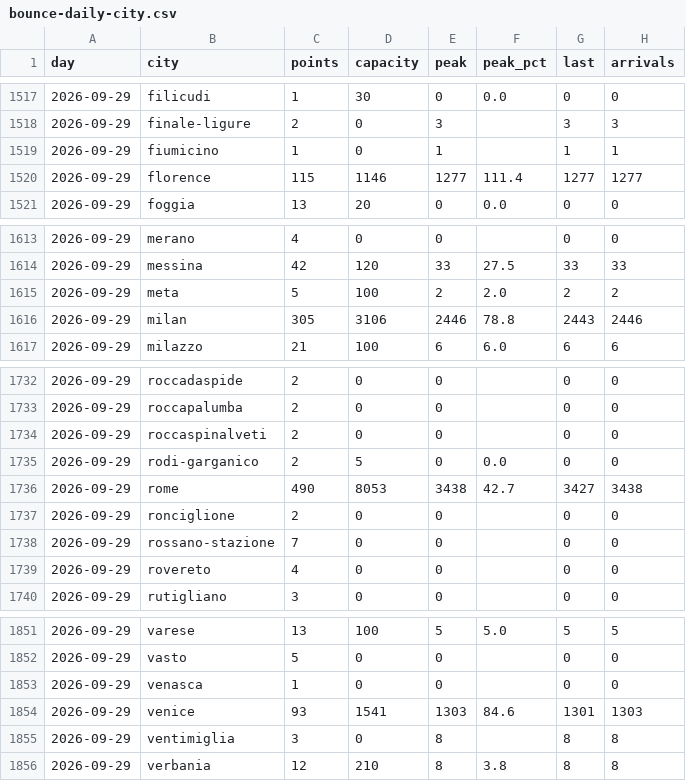
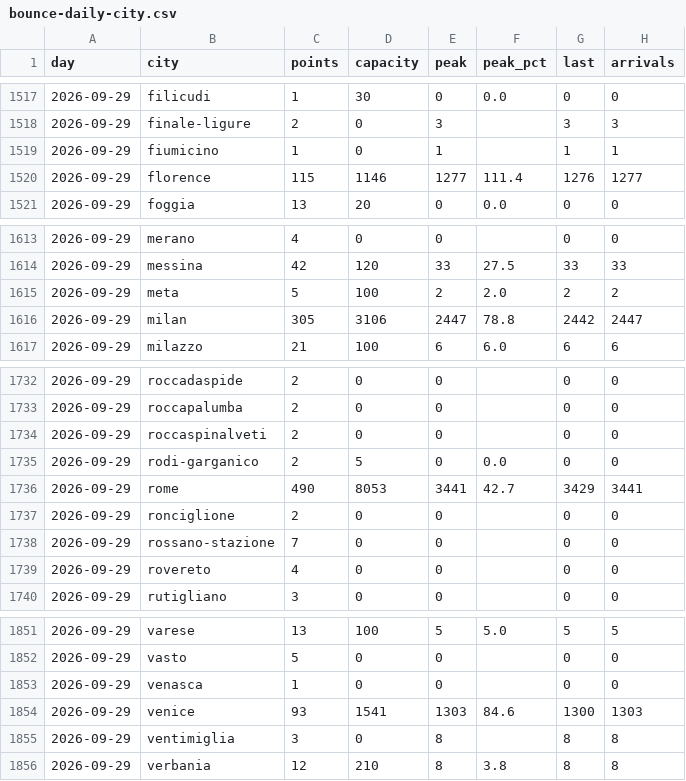
Before and after one commit to Giacbotta/nutrie-new-business-tracking, a CSV file: data/bounce-daily-city.csv, drawn as a sheet; only a part is shown, gaps mark what is left out.

```diff
--- a/data/bounce-daily-city.csv
+++ b/data/bounce-daily-city.csv
@@ -1519,3 +1519,3 @@ day,city,points,capacity,peak,peak_pct,last,arrivals
 2026-09-29,fiumicino,1,0,1,,1,1
-2026-09-29,florence,115,1146,1277,111.4,1277,1277
+2026-09-29,florence,115,1146,1277,111.4,1276,1277
 2026-09-29,foggia,13,20,0,0.0,0,0
@@ -1615,3 +1615,3 @@ day,city,points,capacity,peak,peak_pct,last,arrivals
 2026-09-29,meta,5,100,2,2.0,2,2
-2026-09-29,milan,305,3106,2446,78.8,2443,2446
+2026-09-29,milan,305,3106,2447,78.8,2442,2447
 2026-09-29,milazzo,21,100,6,6.0,6,6
@@ -1735,3 +1735,3 @@ day,city,points,capacity,peak,peak_pct,last,arrivals
 2026-09-29,rodi-garganico,2,5,0,0.0,0,0
-2026-09-29,rome,490,8053,3438,42.7,3427,3438
+2026-09-29,rome,490,8053,3441,42.7,3429,3441
 2026-09-29,ronciglione,2,0,0,,0,0
@@ -1853,3 +1853,3 @@ day,city,points,capacity,peak,peak_pct,last,arrivals
 2026-09-29,venasca,1,0,0,,0,0
-2026-09-29,venice,93,1541,1303,84.6,1301,1303
+2026-09-29,venice,93,1541,1303,84.6,1300,1303
 2026-09-29,ventimiglia,3,0,8,,8,8
```
Also changed, not shown: data/litc-daily.csv, data/litc-occupancy.csv, 6 other files.
